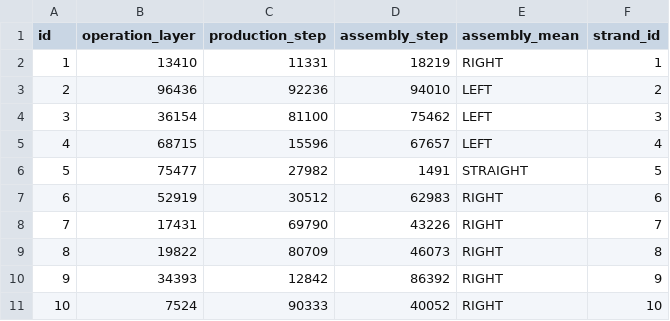
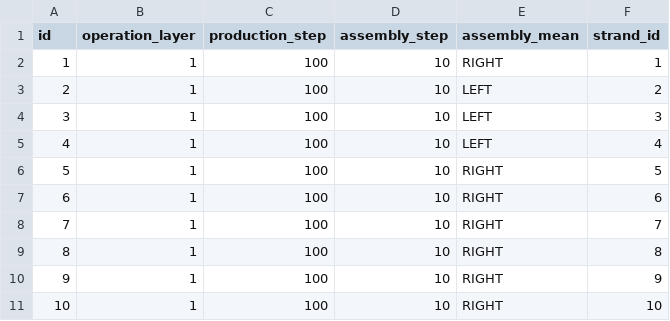
Before and after one commit to M4jor-Tom/LappLi, a CSV file: src/main/resources/config/liquibase/fake-data/core_assembly.csv, drawn as a sheet.

Commit message:
Set simple fake-data for *_assembly.csv

```diff
--- a/src/main/resources/config/liquibase/fake-data/core_assembly.csv
+++ b/src/main/resources/config/liquibase/fake-data/core_assembly.csv
@@ -1,11 +1,11 @@
 id;operation_layer;production_step;assembly_step;assembly_mean;strand_id
-1;13410;11331;18219;RIGHT;1
-2;96436;92236;94010;LEFT;2
-3;36154;81100;75462;LEFT;3
-4;68715;15596;67657;LEFT;4
-5;75477;27982;1491;STRAIGHT;5
-6;52919;30512;62983;RIGHT;6
-7;17431;69790;43226;RIGHT;7
-8;19822;80709;46073;RIGHT;8
-9;34393;12842;86392;RIGHT;9
-10;7524;90333;40052;RIGHT;10
+1;1;100;10;RIGHT;1
+2;1;100;10;LEFT;2
+3;1;100;10;LEFT;3
+4;1;100;10;LEFT;4
+5;1;100;10;RIGHT;5
+6;1;100;10;RIGHT;6
+7;1;100;10;RIGHT;7
+8;1;100;10;RIGHT;8
+9;1;100;10;RIGHT;9
+10;1;100;10;RIGHT;10
```
Also changed, not shown: 2 other files.
